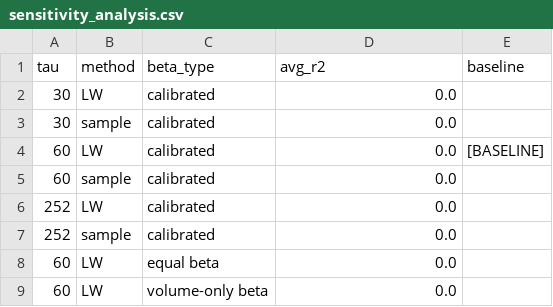
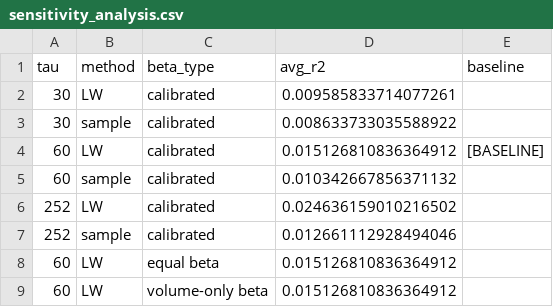
Before and after one commit to XanderRobbins/The-Currency-Network, a CSV file: currency_network/results/sensitivity_analysis.csv, drawn as a sheet.

```diff
--- a/currency_network/results/sensitivity_analysis.csv
+++ b/currency_network/results/sensitivity_analysis.csv
@@ -1,9 +1,9 @@
 tau,method,beta_type,avg_r2,baseline
-30,LW,calibrated,0.0,
-30,sample,calibrated,0.0,
-60,LW,calibrated,0.0,[BASELINE]
-60,sample,calibrated,0.0,
-252,LW,calibrated,0.0,
-252,sample,calibrated,0.0,
-60,LW,equal beta,0.0,
-60,LW,volume-only beta,0.0,
+30,LW,calibrated,0.009585833714077261,
+30,sample,calibrated,0.008633733035588922,
+60,LW,calibrated,0.015126810836364912,[BASELINE]
+60,sample,calibrated,0.010342667856371132,
+252,LW,calibrated,0.024636159010216502,
+252,sample,calibrated,0.012661112928494046,
+60,LW,equal beta,0.015126810836364912,
+60,LW,volume-only beta,0.015126810836364912,
```
Also changed, not shown: currency_network/results/crisis_analysis.csv, currency_network/results/gravity_rankings.csv, 20 other files.
